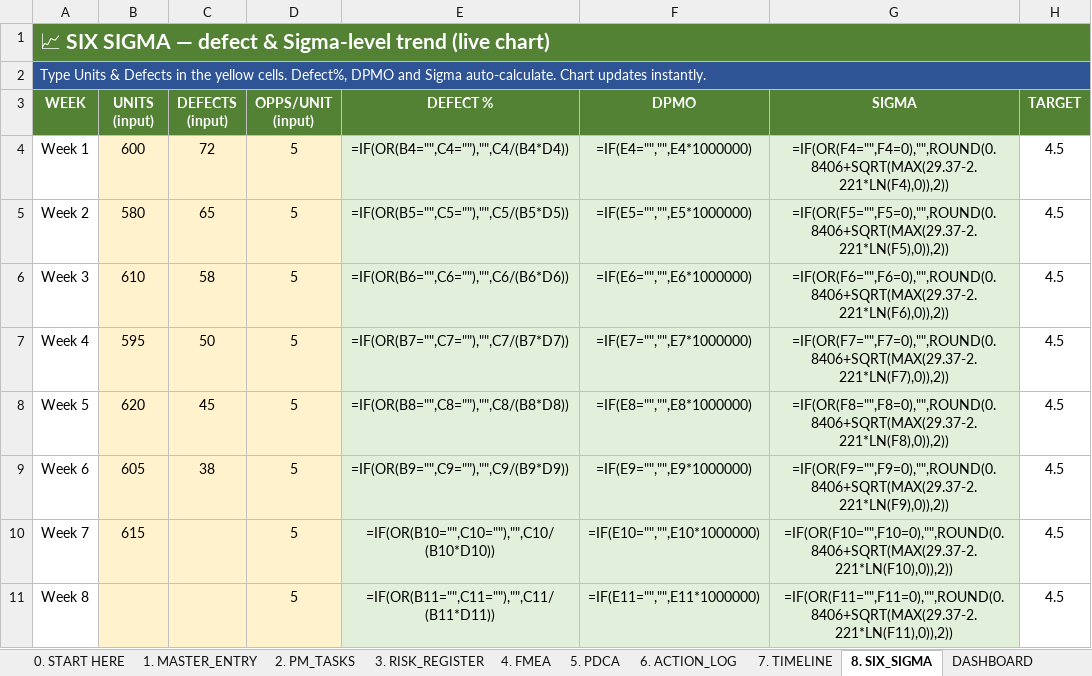
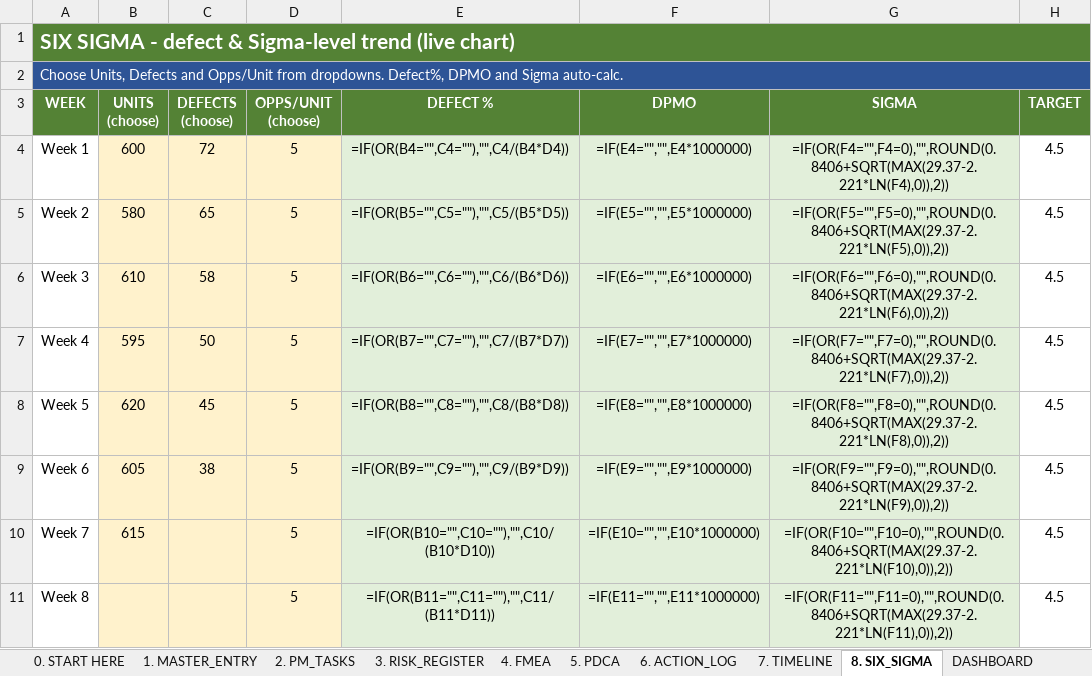
Before and after one commit to ajlooshahram-lang/Claude, an Excel workbook: QI_Platform_v9_Integrated.xlsx, sheet 8. SIX_SIGMA, drawn as a sheet; values as stored, in another font and other column widths than the file's, no borders; formulas without a stored value are shown as written; charts and pictures not drawn; ↵ is a line break in a cell; the diff names each change by its address in the sheet, - before the commit and + after, or states it on an @@ line.

Commit message:
Make v9 choose-only: dropdowns on every input + locked sheets
- Every input cell now has a dropdown with rich suggestions
  (problems, root causes, target outcomes, dates, %, Six Sigma numbers)
- Validation set to 'stop' so free typing is rejected
- All output/formula cells locked; every sheet protected (no password)
  so users can ONLY pick from dropdowns, never type
- Only editable cells: MASTER input columns, Six Sigma Units/Defects/Opps,
  Dashboard chart-grouping selector, AI advisor focus
- Verified: 0 formula errors, all links intact (6 cases, 5 critical, avg RPN 242)

```diff
--- a/QI_Platform_v9_Integrated.xlsx (sheet 8. SIX_SIGMA)
+++ b/QI_Platform_v9_Integrated.xlsx (sheet 8. SIX_SIGMA)
-A1 (WEEK): 📈 SIX SIGMA — defect &…
+A1 (WEEK): SIX SIGMA - defect &…
-A2 (WEEK): Type Units & Defects in the yellow cells. Defect%, DPMO and Sigma auto-calculate. Chart updates instantly.
+A2 (WEEK): Choose Units, Defects and Opps/Unit from dropdowns. Defect%, DPMO and Sigma auto-calc.
-B3: UNITS ↵ (input)
+B3: UNITS ↵ (choose)
-C3: DEFECTS ↵ (input)
+C3: DEFECTS ↵ (choose)
-D3: OPPS/UNIT ↵ (input)
+D3: OPPS/UNIT ↵ (choose)
```
Also changed, not shown: sheet 1. MASTER_ENTRY, sheet 5. PDCA, sheet DASHBOARD, sheet 0. START HERE, sheet AI_ASSISTANT, sheet 6. ACTION_LOG, 4 more sheets, other sheet tabs.
